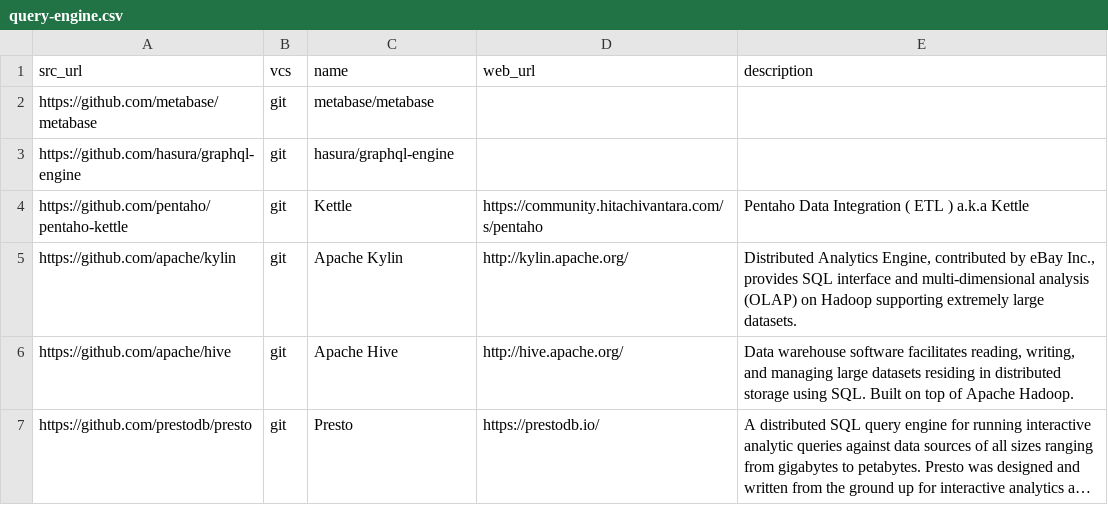
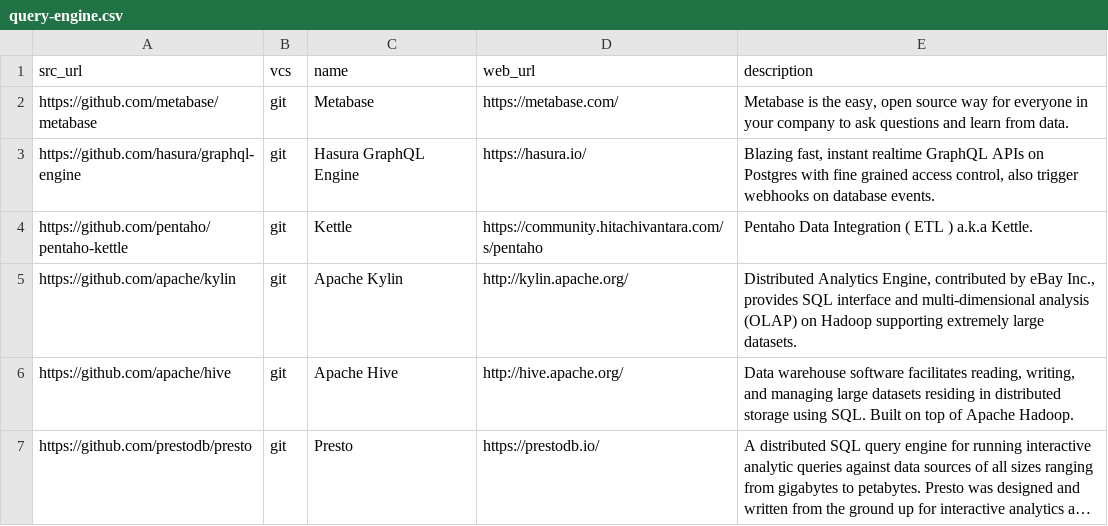
Before and after one commit to dg/folksonomy, a CSV file: big-data/query-engine/query-engine.csv, drawn as a sheet; long unchanged cells end in …; the diff names each change by its address in the sheet, - before the commit and + after, or states it on an @@ line.

Commit message:
Update query-engine.csv

```diff
--- a/big-data/query-engine/query-engine.csv
+++ b/big-data/query-engine/query-engine.csv
-C2 (name): metabase/metabase
+C2 (name): Metabase
-D2 (web_url): (empty)
+D2 (web_url): https://metabase.com/
-E2 (description): (empty)
+E2 (description): Metabase is the easy, open source way for everyone in your company to ask questions and learn from data.
-C3 (name): hasura/graphql-engine
+C3 (name): Hasura GraphQL Engine
-D3 (web_url): (empty)
+D3 (web_url): https://hasura.io/
-E3 (description): (empty)
+E3 (description): Blazing fast, instant realtime GraphQL APIs on Postgres with fine grained access control, also trigger webhooks on database events.
-E4 (description): …) a.k.a Kettle
+E4 (description): …) a.k.a Kettle.
```
